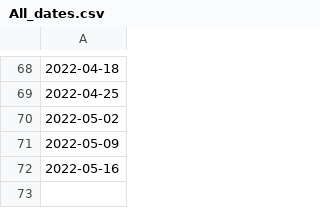
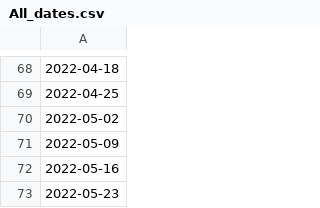
Before and after one commit to google-research/vaccination-search-insights, a CSV file: data/All_dates.csv, drawn as a sheet; only a part is shown, gaps mark what is left out; the diff names each change by its address in the sheet, - before the commit and + after, or states it on an @@ line.

```diff
--- a/data/All_dates.csv
+++ b/data/All_dates.csv
+row 73: 2022-05-23
```
Also changed, not shown: data/Global_l0_vaccination_search_insights.csv, data/IE_vaccination_search_insights.csv.
